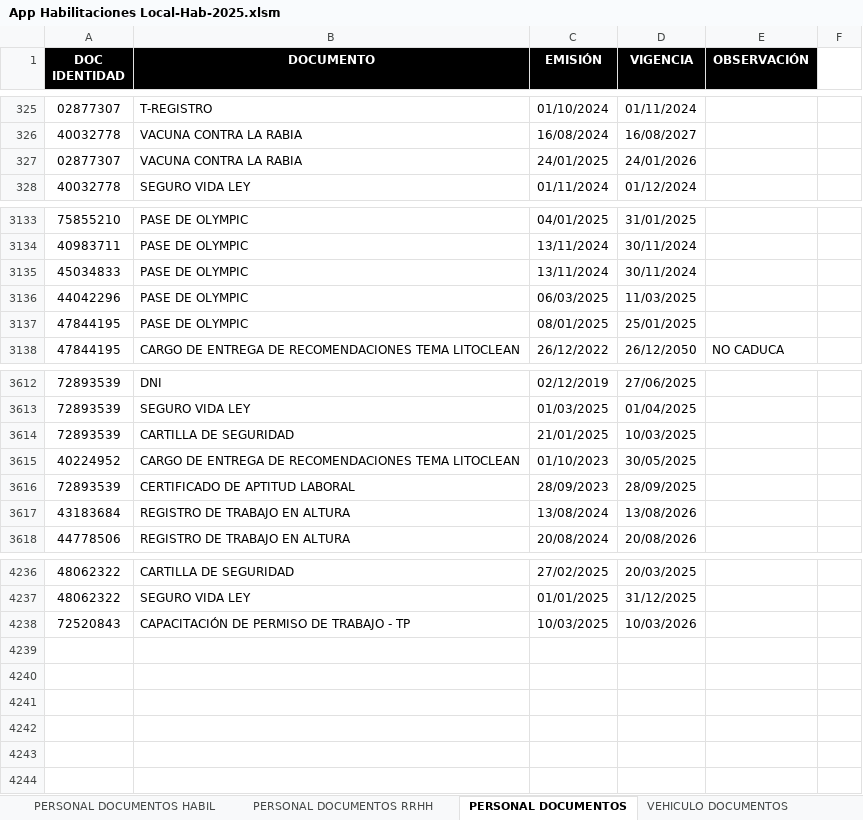
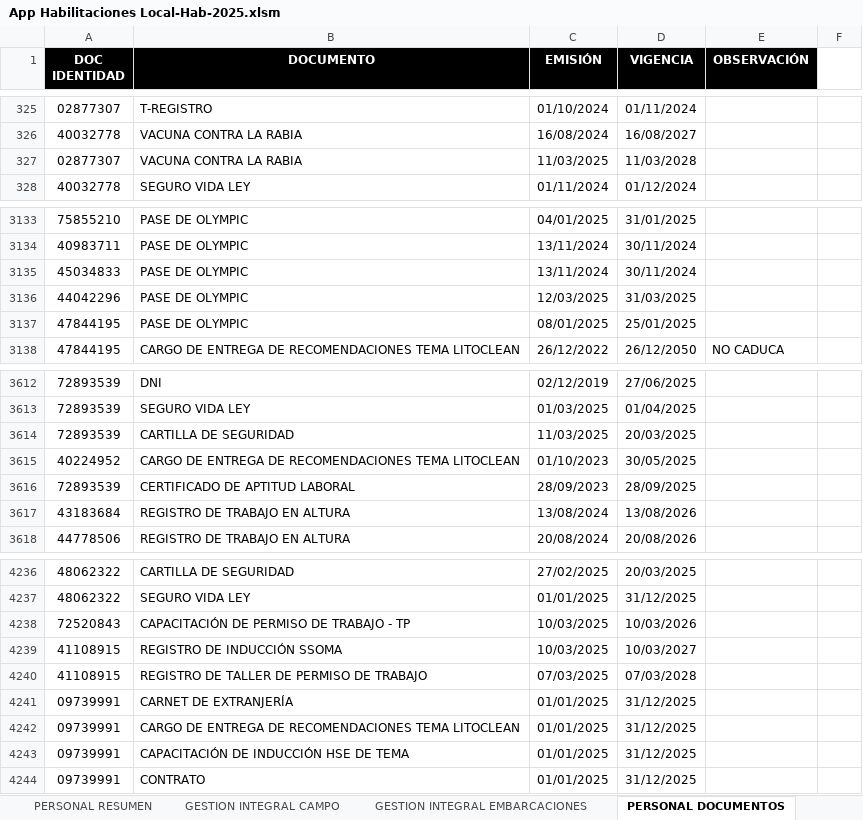
Before and after one commit to lhoyos66/Habilitaciones, an Excel workbook: App Habilitaciones Local-Hab-2025.xlsm, sheet PERSONAL DOCUMENTOS, drawn as a sheet; only a part is shown, gaps mark what is left out; values as stored, in another font and other column widths than the file's, no borders; the diff names each change by its address in the sheet, - before the commit and + after, or states it on an @@ line.

```diff
--- a/App Habilitaciones Local-Hab-2025.xlsm (sheet PERSONAL DOCUMENTOS)
+++ b/App Habilitaciones Local-Hab-2025.xlsm (sheet PERSONAL DOCUMENTOS)
@@ sheet tab hidden: PERSONAL DOCUMENTOS HABIL @@
@@ sheet tab hidden: PERSONAL DOCUMENTOS RRHH @@
-C327 (EMISIÓN): 24/01/2025
+C327 (EMISIÓN): 11/03/2025
-D327 (VIGENCIA): 24/01/2026
+D327 (VIGENCIA): 11/03/2028
-C3136 (EMISIÓN): 06/03/2025
+C3136 (EMISIÓN): 12/03/2025
-D3136 (VIGENCIA): 11/03/2025
+D3136 (VIGENCIA): 31/03/2025
-C3614 (EMISIÓN): 21/01/2025
+C3614 (EMISIÓN): 11/03/2025
-D3614 (VIGENCIA): 10/03/2025
+D3614 (VIGENCIA): 20/03/2025
+row 4239: 41108915 | REGISTRO DE INDUCCIÓN SSOMA | 10/03/2025 | 10/03/2027
+row 4240: 41108915 | REGISTRO DE TALLER DE PERMISO DE TRABAJO | 07/03/2025 | 07/03/2028
+row 4241: 09739991 | CARNET DE EXTRANJERÍA | 01/01/2025 | 31/12/2025
+row 4242: 09739991 | CARGO DE ENTREGA DE RECOMENDACIONES TEMA LITOCLEAN | 01/01/2025 | 31/12/2025
+row 4243: 09739991 | CAPACITACIÓN DE INDUCCIÓN HSE DE TEMA | 01/01/2025 | 31/12/2025
+row 4244: 09739991 | CONTRATO | 01/01/2025 | 31/12/2025
```
Also changed, not shown: sheet PERSONAL, sheet DASHBOARD PERSONAL, sheet GESTION INTEGRAL CAMPO, sheet MASTER PERSONAL, sheet PERSONAL RESUMEN, sheet DASHBOARD VEHICULO, 12 more sheets, other sheet tabs, hidden cells, 17 other files.
